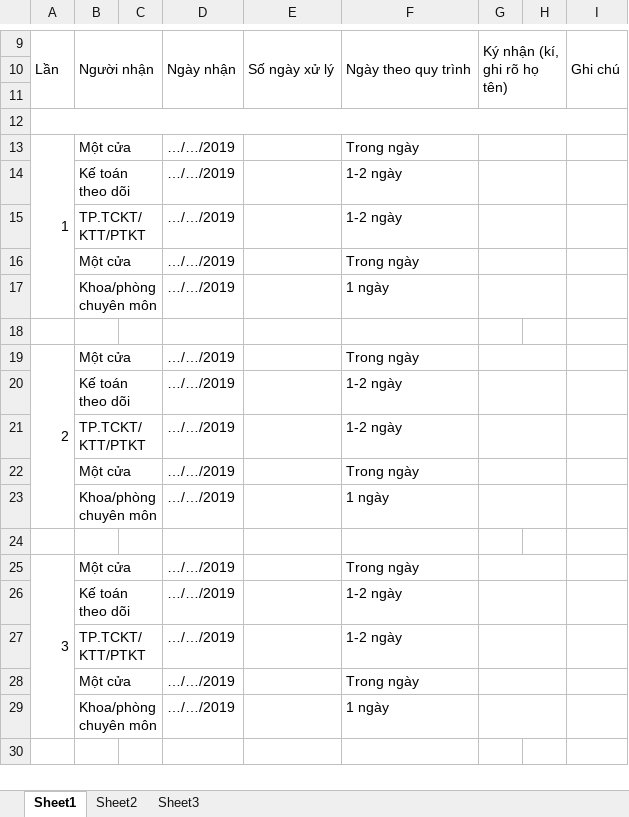
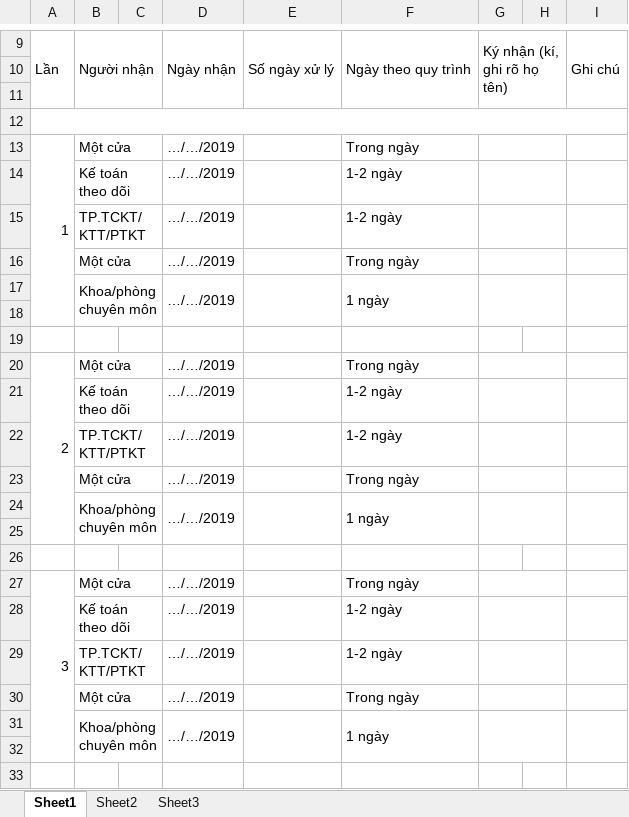
Before and after one commit to SpQuyt/Excel-Auto-Create-From, an Excel workbook: form.excel/sampleForm2.xlsx, sheet Sheet1, drawn as a sheet; only a part is shown, gaps mark what is left out; values as stored, in another font and other column widths than the file's, no cell formats; removed rows and columns are numbered as before the commit, all else as after; the diff covers the shown part only; the diff names each change by its address in the sheet, - before the commit and + after, or states it on an @@ line.

Commit message:
change excel form

```diff
--- a/form.excel/sampleForm2.xlsx (sheet Sheet1)
+++ b/form.excel/sampleForm2.xlsx (sheet Sheet1)
-A13:A17 merged
+A13:A18 merged
-B17:C17 merged
+B17:C18 merged
+D17:D18 merged
+E17:E18 merged
+F17:F18 merged
-G17:H17 merged
+G17:H18 merged
+I17:I18 merged
+row 19: (empty)
+D24:D25 merged
+E24:E25 merged
+F24:F25 merged
+I24:I25 merged
+row 25: (empty)
-A25:A29 merged
+A27:A32 merged
-B29:C29 merged
+B31:C32 merged
+D31:D32 merged
+E31:E32 merged
+F31:F32 merged
-G29:H29 merged
+G31:H32 merged
+I31:I32 merged
+row 33: (empty)
```
Also changed, not shown: 2 added rows and merged cells elsewhere in this sheet, cell formats, form.excel/sampleForm1.xlsx.
